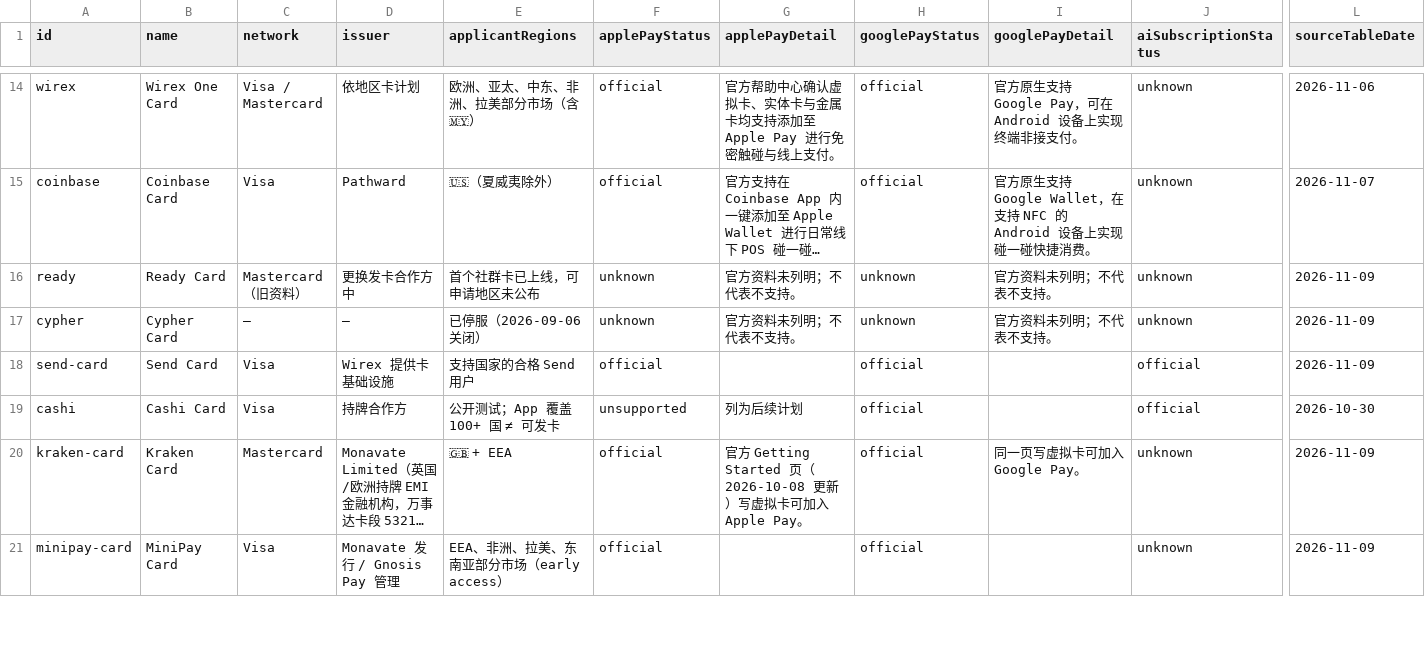
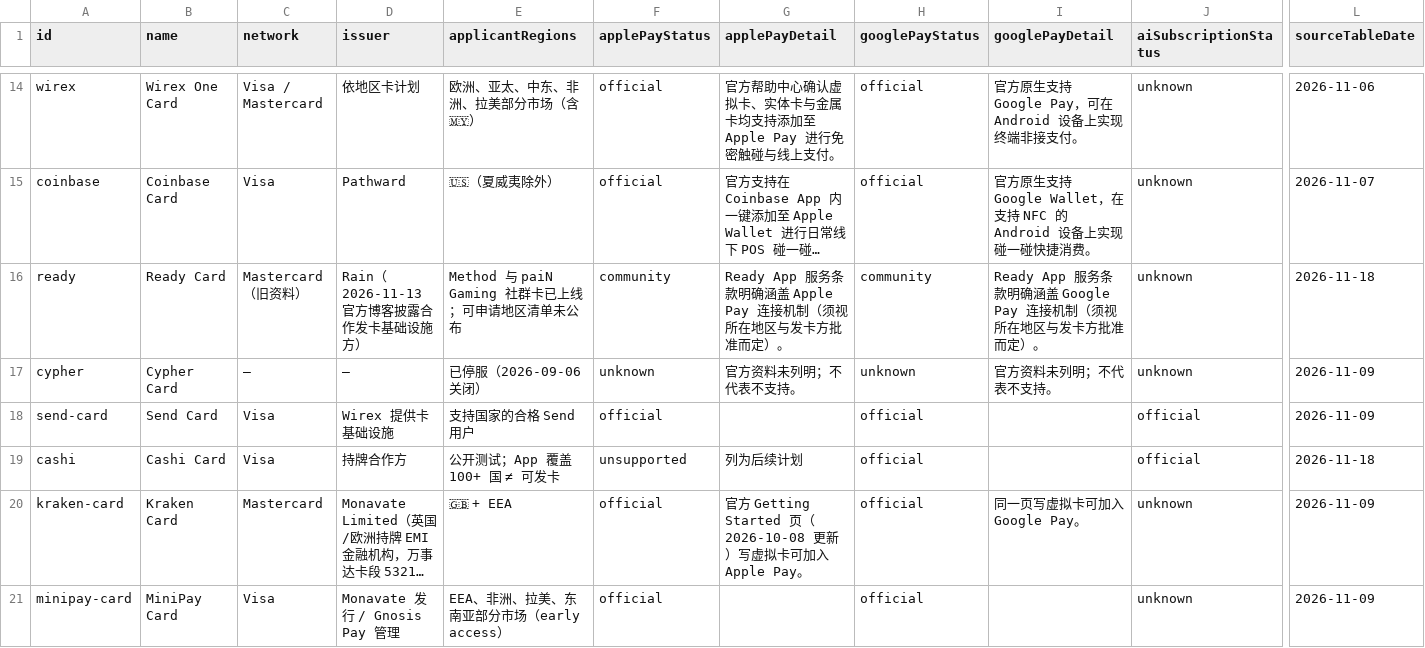
Before and after one commit to liam1024-tech/awesome-crypto-cards, a CSV file: data/payment-compatibility.csv, drawn as a sheet; only a part is shown, gaps mark what is left out; long unchanged cells end in …; the diff covers the shown part only; the diff names each change by its address in the sheet, - before the commit and + after, or states it on an @@ line.

```diff
--- a/data/payment-compatibility.csv
+++ b/data/payment-compatibility.csv
-D16 (issuer): 更换发卡合作方中
+D16 (issuer): Rain（2026-11-13 官方博客披露合作发卡基础设施方）
-E16 (applicantRegions): 首个社群卡已上线，可申请地区未公布
+E16 (applicantRegions): Method 与 paiN Gaming 社群卡已上线；可申请地区清单未公布
-F16 (applePayStatus): unknown
+F16 (applePayStatus): community
-G16 (applePayDetail): 官方资料未列明；不代表不支持。
+G16 (applePayDetail): Ready App 服务条款明确涵盖 Apple Pay 连接机制（须视所在地区与发卡方批准而定）。
-H16 (googlePayStatus): unknown
+H16 (googlePayStatus): community
-I16 (googlePayDetail): 官方资料未列明；不代表不支持。
+I16 (googlePayDetail): Ready App 服务条款明确涵盖 Google Pay 连接机制（须视所在地区与发卡方批准而定）。
-L16 (sourceTableDate): 2026-11-09
+L16 (sourceTableDate): 2026-11-18
-L19 (sourceTableDate): 2026-10-30
+L19 (sourceTableDate): 2026-11-18
```
Also changed, not shown: 5 added rows and 53 edited cells elsewhere in this file, data/app-privacy-matrix.csv, data/crypto-card-bins.csv, 9 other files.
